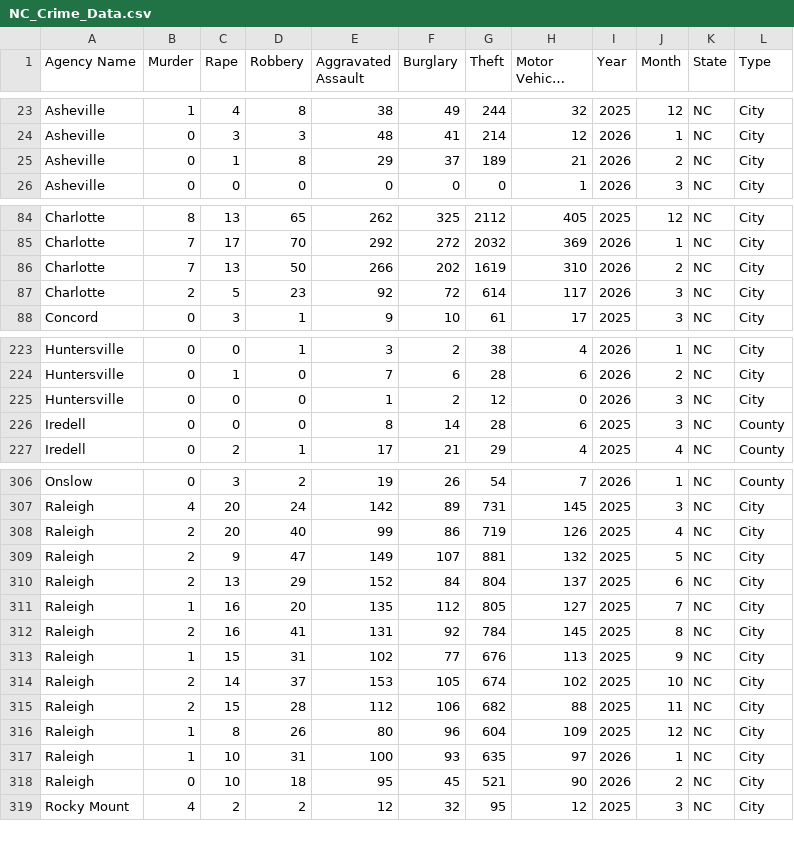
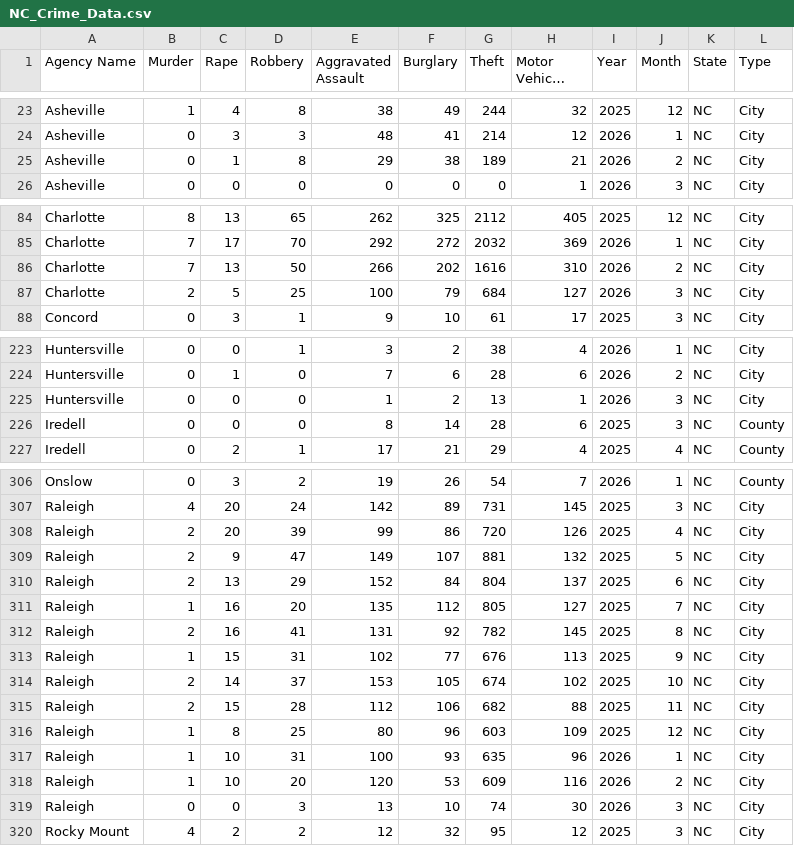
Before and after one commit to AH-Datalytics/nc-crime-output, a CSV file: NC_Crime_Data.csv, drawn as a sheet; only a part is shown, gaps mark what is left out; long unchanged cells end in …; the diff covers the shown part only.

```diff
--- a/NC_Crime_Data.csv
+++ b/NC_Crime_Data.csv
@@ -24,3 +24,3 @@ Asheville,1,4,8,38,49,244,32,2025,12,NC,City
 Asheville,0,3,3,48,41,214,12,2026,1,NC,City
-Asheville,0,1,8,29,37,189,21,2026,2,NC,City
+Asheville,0,1,8,29,38,189,21,2026,2,NC,City
 Asheville,0,0,0,0,0,0,1,2026,3,NC,City
@@ -85,4 +85,4 @@ Charlotte,8,13,65,262,325,2112,405,2025,12,NC,City
 Charlotte,7,17,70,292,272,2032,369,2026,1,NC,City
-Charlotte,7,13,50,266,202,1619,310,2026,2,NC,City
-Charlotte,2,5,23,92,72,614,117,2026,3,NC,City
+Charlotte,7,13,50,266,202,1616,310,2026,2,NC,City
+Charlotte,2,5,25,100,79,684,127,2026,3,NC,City
 Concord,0,3,1,9,10,61,17,2025,3,NC,City
@@ -224,3 +224,3 @@ Huntersville,0,0,1,3,2,38,4,2026,1,NC,City
 Huntersville,0,1,0,7,6,28,6,2026,2,NC,City
-Huntersville,0,0,0,1,2,12,0,2026,3,NC,City
+Huntersville,0,0,0,1,2,13,1,2026,3,NC,City
 Iredell,0,0,0,8,14,28,6,2025,3,NC,County
@@ -307,3 +307,3 @@ Onslow,0,3,2,19,26,54,7,2026,1,NC,County
 Raleigh,4,20,24,142,89,731,145,2025,3,NC,City
-Raleigh,2,20,40,99,86,719,126,2025,4,NC,City
+Raleigh,2,20,39,99,86,720,126,2025,4,NC,City
 Raleigh,2,9,47,149,107,881,132,2025,5,NC,City
@@ -311,3 +311,3 @@ Raleigh,2,13,29,152,84,804,137,2025,6,NC,City
 Raleigh,1,16,20,135,112,805,127,2025,7,NC,City
-Raleigh,2,16,41,131,92,784,145,2025,8,NC,City
+Raleigh,2,16,41,131,92,782,145,2025,8,NC,City
 Raleigh,1,15,31,102,77,676,113,2025,9,NC,City
@@ -315,5 +315,6 @@ Raleigh,2,14,37,153,105,674,102,2025,10,NC,City
 Raleigh,2,15,28,112,106,682,88,2025,11,NC,City
-Raleigh,1,8,26,80,96,604,109,2025,12,NC,City
-Raleigh,1,10,31,100,93,635,97,2026,1,NC,City
-Raleigh,0,10,18,95,45,521,90,2026,2,NC,City
+Raleigh,1,8,25,80,96,603,109,2025,12,NC,City
+Raleigh,1,10,31,100,93,635,96,2026,1,NC,City
+Raleigh,1,10,20,120,53,609,116,2026,2,NC,City
+Raleigh,0,0,3,13,10,74,30,2026,3,NC,City
 Rocky Mount,4,2,2,12,32,95,12,2025,3,NC,City
```
Also changed, not shown: 7 edited cells elsewhere in this file.
